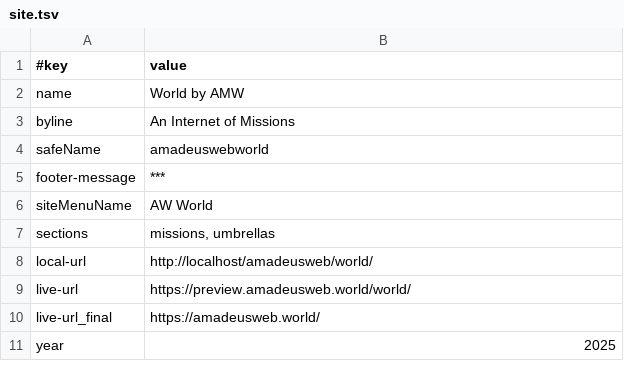
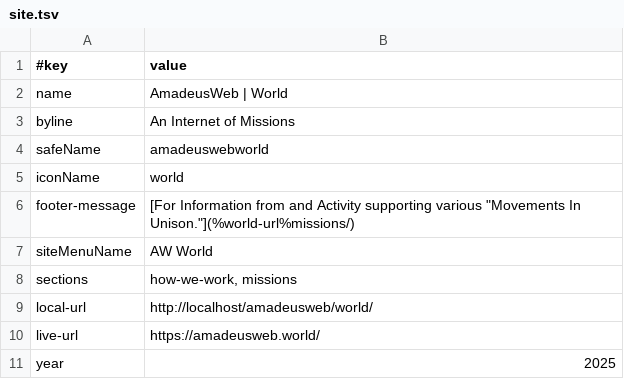
Before and after one commit to AmadeusWebInAction/amadeusweb, a TSV file: world/data/site.tsv, drawn as a sheet.

```diff
--- a/world/data/site.tsv
+++ b/world/data/site.tsv
@@ -1,11 +1,11 @@
 #key	value
-name	World by AMW
+name	AmadeusWeb | World
 byline	An Internet of Missions
 safeName	amadeuswebworld
-footer-message	***
+iconName	world
+footer-message	[For Information from and Activity supporting various "Movements In Unison."](%world-url%missions/)
 siteMenuName	AW World
-sections	missions, umbrellas
+sections	how-we-work, missions
 local-url	http://localhost/amadeusweb/world/
-live-url	https://preview.amadeusweb.world/world/
-live-url_final	https://amadeusweb.world/
+live-url	https://amadeusweb.world/
 year	2025
```
Also changed, not shown: global/data/site.tsv, global/india/data/site.tsv, 10 other files.
